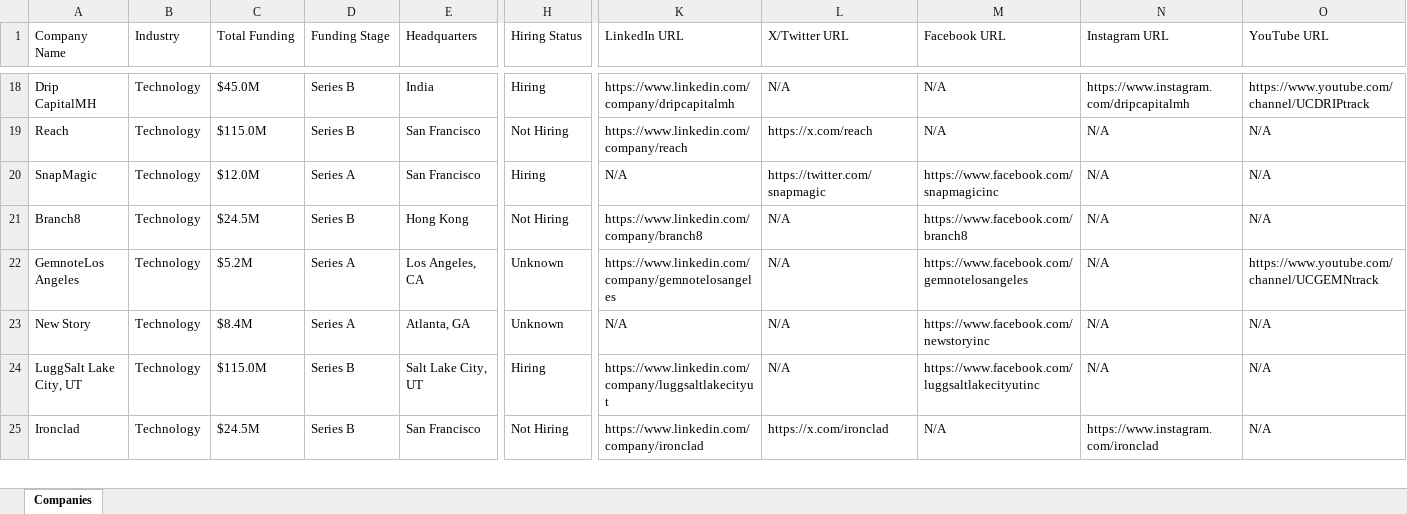
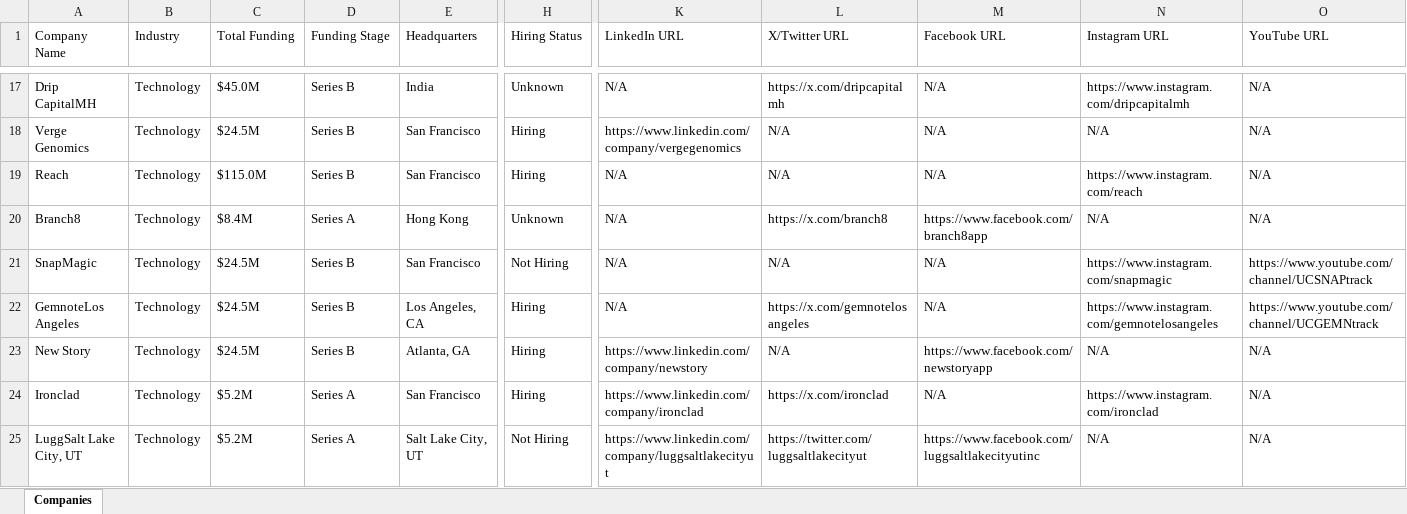
Before and after one commit to usergit535/talent_intelligence_project_2, an Excel workbook: output/companies.xlsx, sheet Companies, drawn as a sheet; only a part is shown, gaps mark what is left out; values as stored, in another font and other column widths than the file's, no cell formats; removed rows and columns are numbered as before the commit, all else as after; rows hold the shown columns only; the diff covers the shown part only; the diff names each change by its address in the sheet, - before the commit and + after, or states it on an @@ line.

```diff
--- a/output/companies.xlsx (sheet Companies)
+++ b/output/companies.xlsx (sheet Companies)
-H17 (Hiring Status): Hiring
+H17 (Hiring Status): Unknown
-K17 (LinkedIn URL): https://www.linkedin.com/company/dripcapitalmh
+K17 (LinkedIn URL): N/A
-L17 (X/Twitter URL): N/A
+L17 (X/Twitter URL): https://x.com/dripcapitalmh
-O17 (YouTube URL): https://www.youtube.com/channel/UCDRIPtrack
+O17 (YouTube URL): N/A
+row 18: Verge Genomics | Technology | $24.5M | Series B | San Francisco | Hiring | https://www.linkedin.com/company/vergegenomics | N/A | N/A | N/A | N/A
-H19 (Hiring Status): Not Hiring
+H19 (Hiring Status): Hiring
-K19 (LinkedIn URL): https://www.linkedin.com/company/reach
+K19 (LinkedIn URL): N/A
-L19 (X/Twitter URL): https://x.com/reach
+L19 (X/Twitter URL): N/A
-N19 (Instagram URL): N/A
+N19 (Instagram URL): https://www.instagram.com/reach
-row 20: SnapMagic | Technology | $12.0M | Series A | San Francisco | Hiring | N/A | https://twitter.com/snapmagic | https://www.facebook.com/snapmagicinc | N/A | N/A
-C20 (Total Funding): $24.5M
+C20 (Total Funding): $8.4M
-D20 (Funding Stage): Series B
+D20 (Funding Stage): Series A
-H20 (Hiring Status): Not Hiring
+H20 (Hiring Status): Unknown
-K20 (LinkedIn URL): https://www.linkedin.com/company/branch8
+K20 (LinkedIn URL): N/A
-L20 (X/Twitter URL): N/A
+L20 (X/Twitter URL): https://x.com/branch8
-M20 (Facebook URL): https://www.facebook.com/branch8
+M20 (Facebook URL): https://www.facebook.com/branch8app
+row 21: SnapMagic | Technology | $24.5M | Series B | San Francisco | Not Hiring | N/A | N/A | N/A | https://www.instagram.com/snapmagic | https://www.youtube.com/channel/UCSNAPtrack
-C22 (Total Funding): $5.2M
+C22 (Total Funding): $24.5M
-D22:D23 (Funding Stage): Series A
+D22:D23 (Funding Stage): Series B
-H22:H23 (Hiring Status): Unknown
+H22:H23 (Hiring Status): Hiring
-K22 (LinkedIn URL): https://www.linkedin.com/company/gemnotelosangeles
+K22 (LinkedIn URL): N/A
-L22 (X/Twitter URL): N/A
+L22 (X/Twitter URL): https://x.com/gemnotelosangeles
-M22 (Facebook URL): https://www.facebook.com/gemnotelosangeles
+M22 (Facebook URL): N/A
-N22 (Instagram URL): N/A
+N22 (Instagram URL): https://www.instagram.com/gemnotelosangeles
-C23 (Total Funding): $8.4M
+C23 (Total Funding): $24.5M
-K23 (LinkedIn URL): N/A
+K23 (LinkedIn URL): https://www.linkedin.com/company/newstory
-M23 (Facebook URL): https://www.facebook.com/newstoryinc
+M23 (Facebook URL): https://www.facebook.com/newstoryapp
-row 24: LuggSalt Lake City, UT | Technology | $115.0M | Series B | Salt Lake City, UT | Hiring | https://www.linkedin.com/company/luggsaltlakecityut | N/A | https://www.facebook.com/luggsaltlakecityutinc | N/A | N/A
-C24 (Total Funding): $24.5M
+C24 (Total Funding): $5.2M
-D24 (Funding Stage): Series B
+D24 (Funding Stage): Series A
-H24 (Hiring Status): Not Hiring
+H24 (Hiring Status): Hiring
+row 25: LuggSalt Lake City, UT | Technology | $5.2M | Series A | Salt Lake City, UT | Not Hiring | https://www.linkedin.com/company/luggsaltlakecityut | https://twitter.com/luggsaltlakecityut | https://www.facebook.com/luggsaltlakecityutinc | N/A | N/A
```
Also changed, not shown: 12 added rows, 13 removed rows and 356 edited cells elsewhere in this sheet, cell formats, 1 other file.
